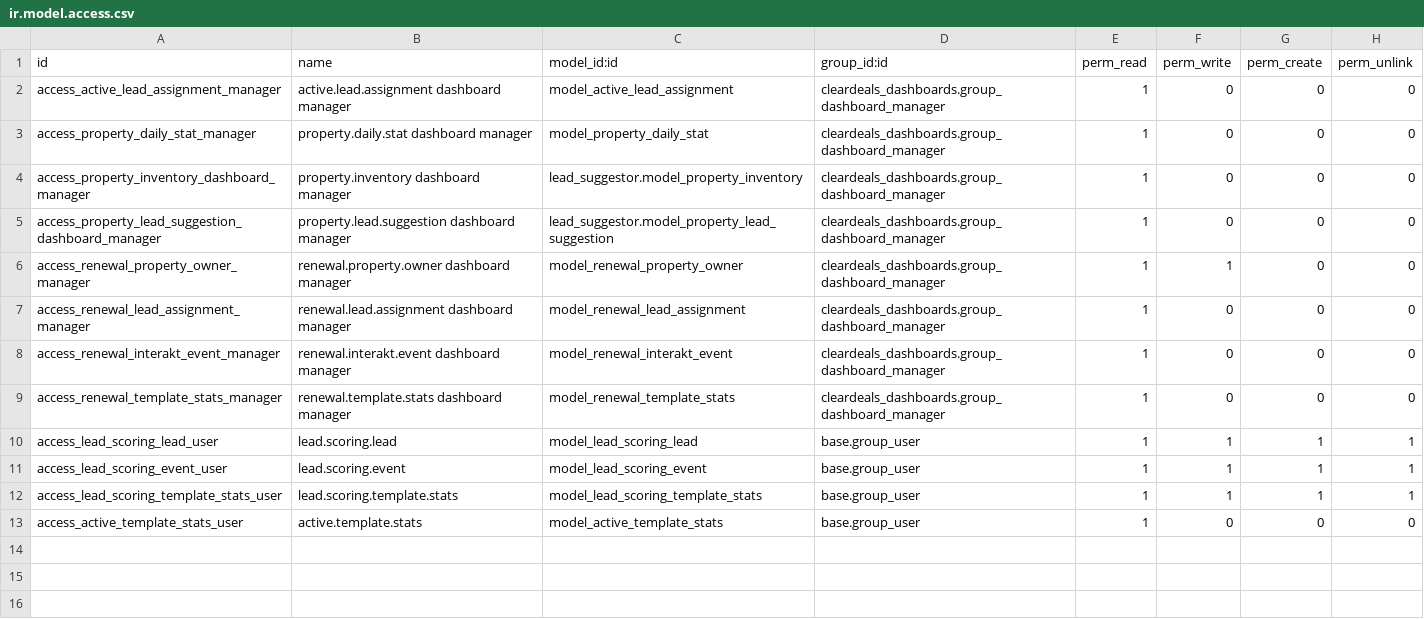
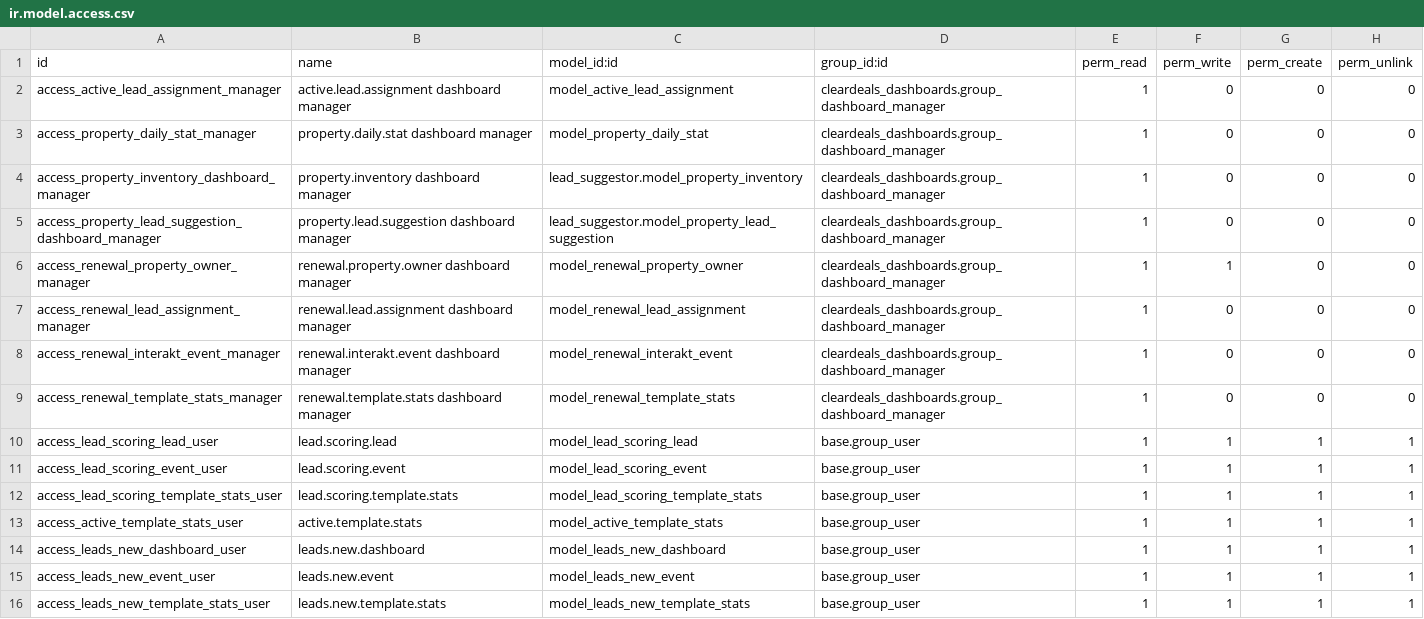
Before and after one commit to Cleardeals/odoo, a CSV file: custom_addons/cleardeals_dashboards/security/ir.model.access.csv, drawn as a sheet.

Commit message:
Add new portal leads dashboard and template stats
Introduces models, views, and menu items for tracking new portal leads and WhatsApp template performance. Adds scheduled sync via cron, BigQuery integration for event and template stats, and updates access rights and manifest to support the new features.

```diff
--- a/custom_addons/cleardeals_dashboards/security/ir.model.access.csv
+++ b/custom_addons/cleardeals_dashboards/security/ir.model.access.csv
@@ -12,2 +12,5 @@ access_lead_scoring_event_user,lead.scoring.event,model_lead_scoring_event,base.
 access_lead_scoring_template_stats_user,lead.scoring.template.stats,model_lead_scoring_template_stats,base.group_user,1,1,1,1
-access_active_template_stats_user,active.template.stats,model_active_template_stats,base.group_user,1,0,0,0
+access_active_template_stats_user,active.template.stats,model_active_template_stats,base.group_user,1,1,1,1
+access_leads_new_dashboard_user,leads.new.dashboard,model_leads_new_dashboard,base.group_user,1,1,1,1
+access_leads_new_event_user,leads.new.event,model_leads_new_event,base.group_user,1,1,1,1
+access_leads_new_template_stats_user,leads.new.template.stats,model_leads_new_template_stats,base.group_user,1,1,1,1
```
Also changed, not shown: 10 other files.
